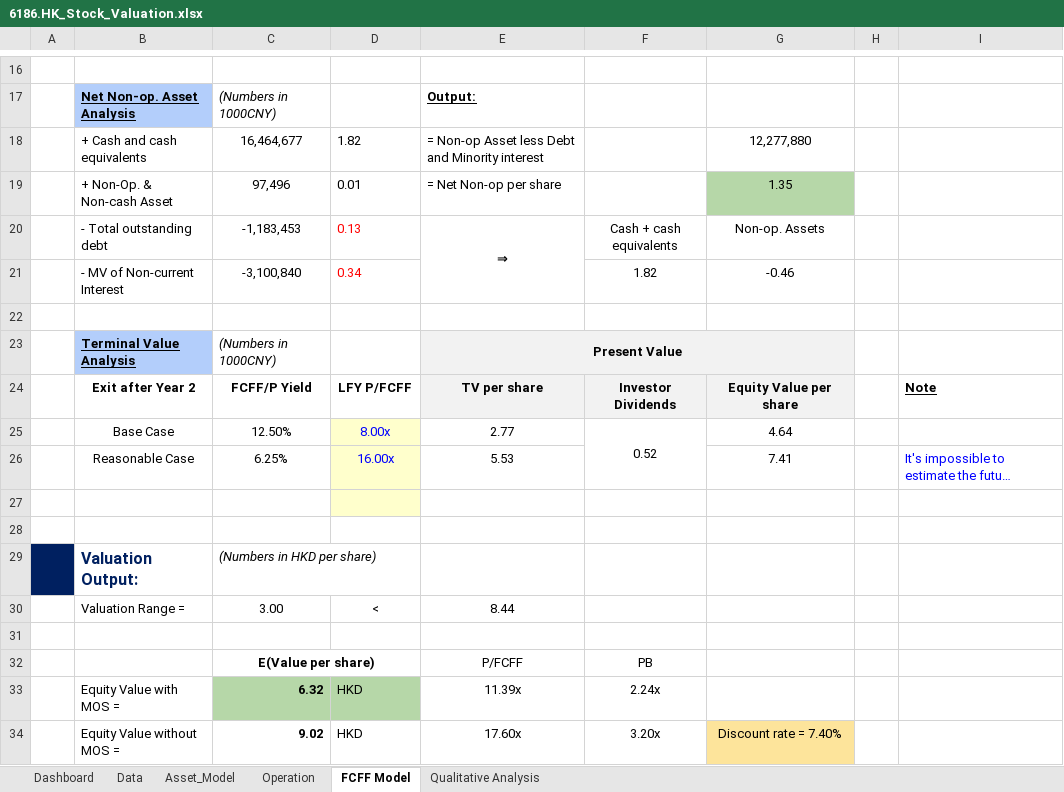
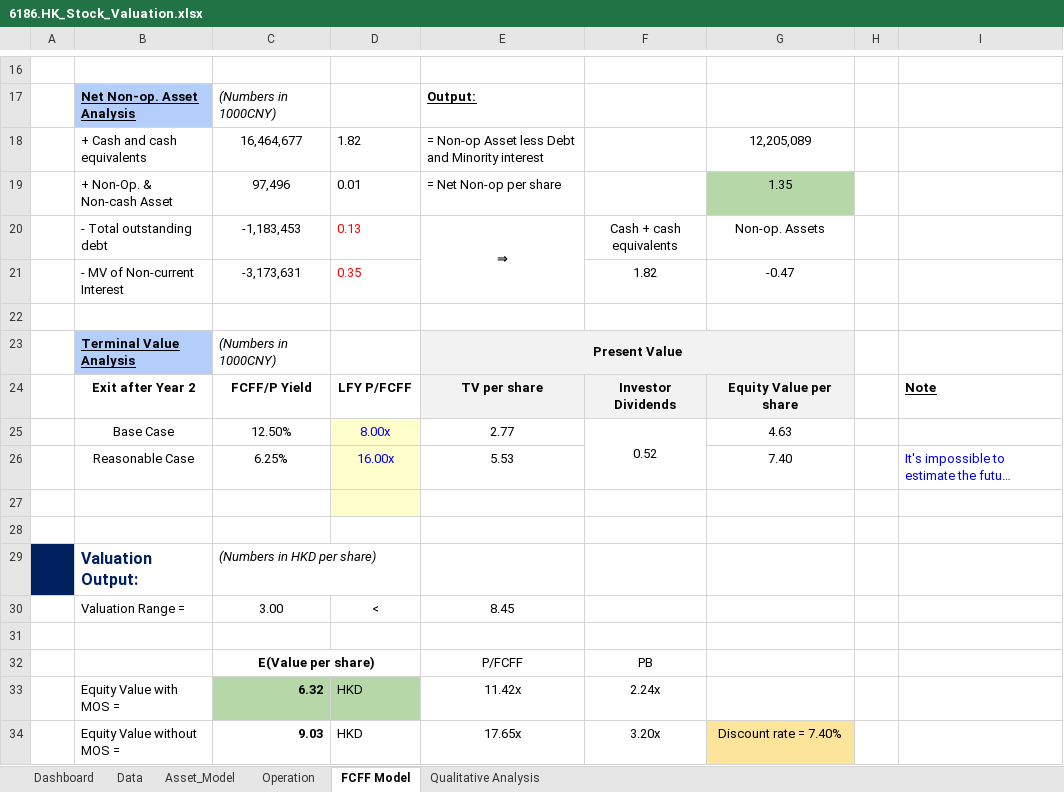
Before and after one commit to JerryChenz/Invest_Proc_v2, an Excel workbook: financial_models/Opportunities/6186.HK_Stock_Valuation.xlsx, sheet FCFF Model, drawn as a sheet; only a part is shown, gaps mark what is left out; long unchanged cells end in …; values as stored, in another font and other column widths than the file's, no borders; conditional formats not drawn; the diff names each change by its address in the sheet, - before the commit and + after, or states it on an @@ line.

```diff
--- a/financial_models/Opportunities/6186.HK_Stock_Valuation.xlsx (sheet FCFF Model)
+++ b/financial_models/Opportunities/6186.HK_Stock_Valuation.xlsx (sheet FCFF Model)
-G18: 12,277,880
+G18: 12,205,089
-C21: -3,100,840
+C21: -3,173,631
-D21: 0.34
+D21: 0.35
-G21: -0.46
+G21: -0.47
-G25: 4.64
+G25: 4.63
-G26: 7.41
+G26: 7.40
-E30: 8.44
+E30: 8.45
-E33: 11.39x
+E33: 11.42x
-C34: 9.02
+C34: 9.03
-E34: 17.60x
+E34: 17.65x
```
Also changed, not shown: sheet Dashboard, sheet Asset_Model, financial_models/Opportunities/0071.HK_Stock_Valuation.xlsx, financial_models/Opportunities/0697.HK_Stock_Valuation.xlsx, 10 other files.
